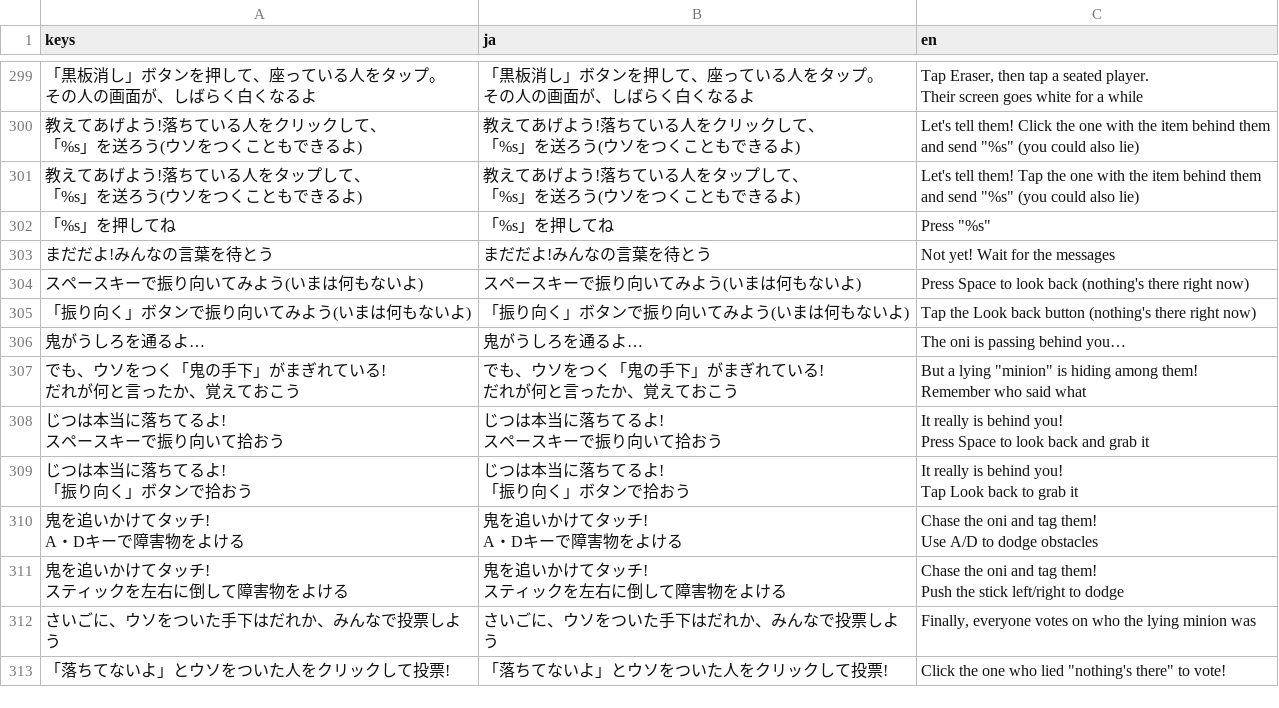
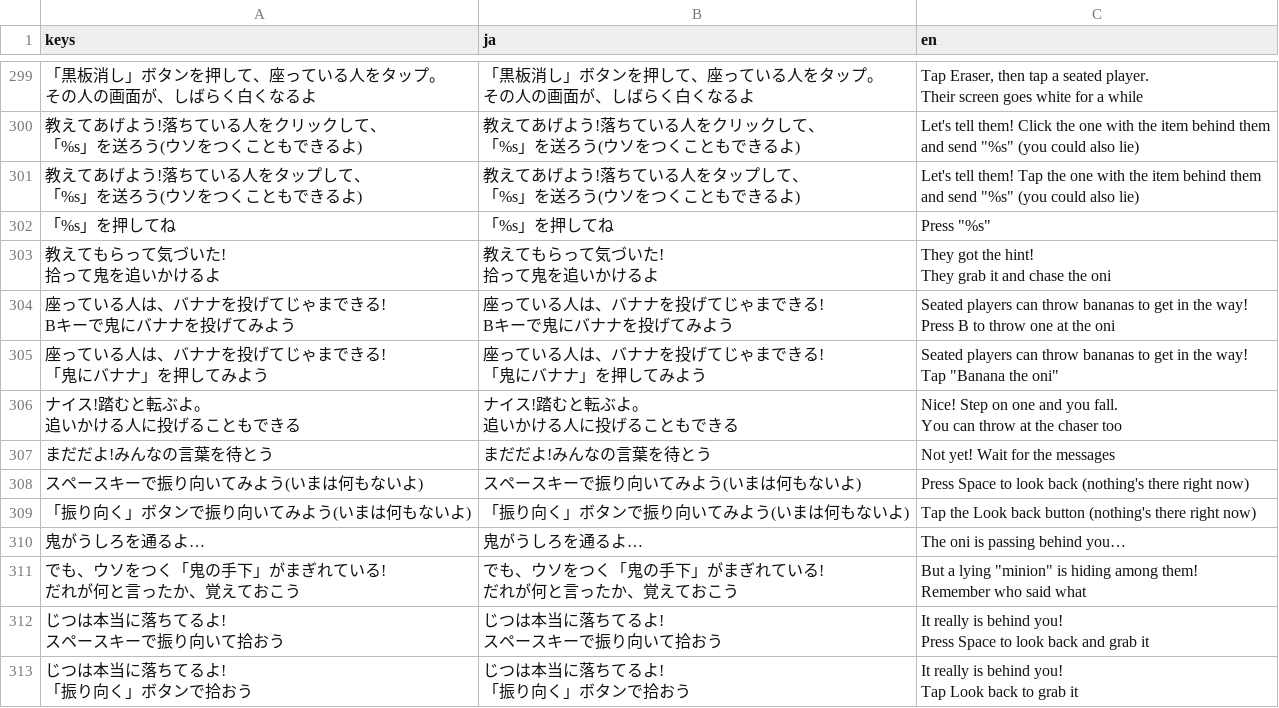
Before and after one commit to LisaYuumi/ushiro-micha-dame, a CSV file: assets/i18n/texts.csv, drawn as a sheet; only a part is shown, gaps mark what is left out; the shorter side is filled out with more unchanged rows; ↵ is a line break in a cell; the diff names each change by its address in the sheet, - before the commit and + after, or states it on an @@ line.

```diff
--- a/assets/i18n/texts.csv
+++ b/assets/i18n/texts.csv
+row 303: 教えてもらって気づいた! ↵ 拾って鬼を追いかけるよ | 教えてもらって気づいた! ↵ 拾って鬼を追いかけるよ | They got the hint! ↵ They grab it and chase the oni
+row 304: 座っている人は、バナナを投げてじゃまできる! ↵ Bキーで鬼にバナナを投げてみよう | 座っている人は、バナナを投げてじゃまできる! ↵ Bキーで鬼にバナナを投げてみよう | Seated players can throw bananas to get in the way! ↵ Press B to throw one at the oni
+row 305: 座っている人は、バナナを投げてじゃまできる! ↵ 「鬼にバナナ」を押してみよう | 座っている人は、バナナを投げてじゃまできる! ↵ 「鬼にバナナ」を押してみよう | Seated players can throw bananas to get in the way! ↵ Tap "Banana the oni"
+row 306: ナイス!踏むと転ぶよ。 ↵ 追いかける人に投げることもできる | ナイス!踏むと転ぶよ。 ↵ 追いかける人に投げることもできる | Nice! Step on one and you fall. ↵ You can throw at the chaser too
```
Also changed, not shown: 7 other files.
